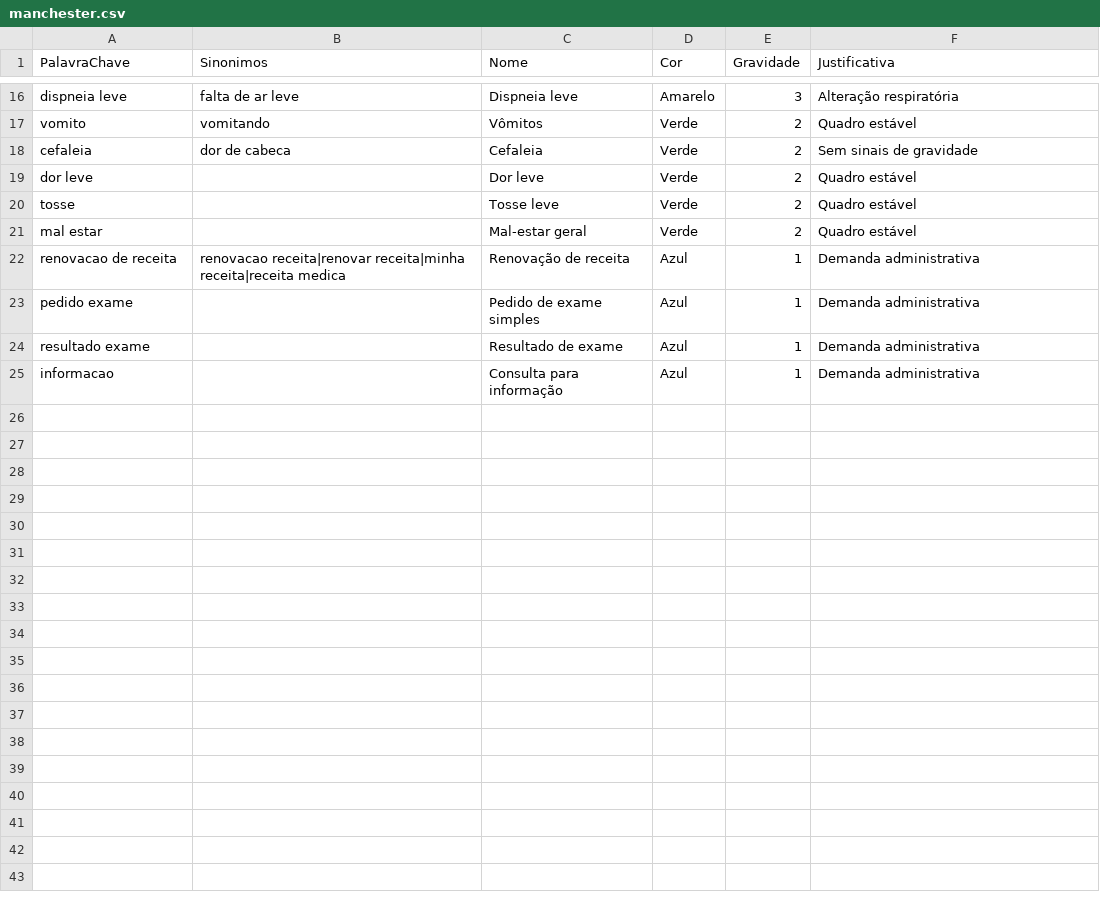
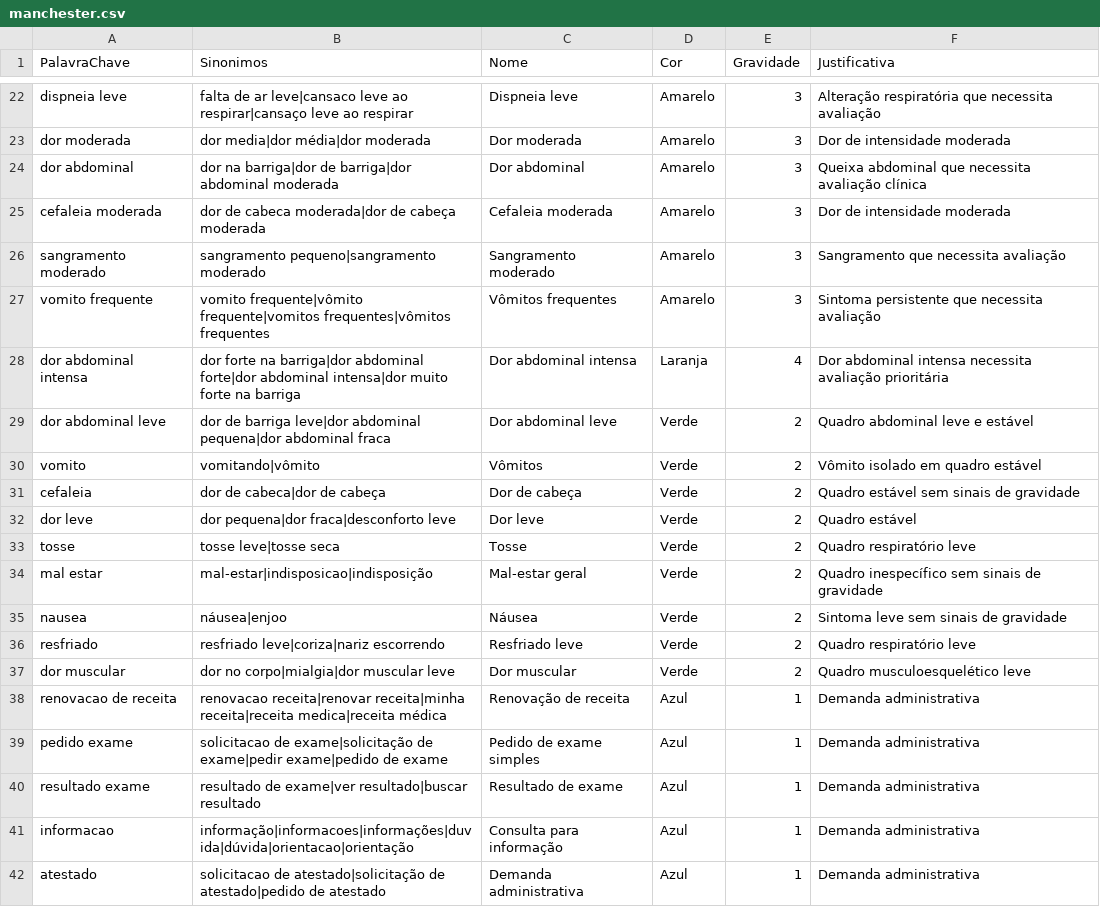
Before and after one commit to gabriellespsouza/ASSISTENTE_paraTriagem, a CSV file: AssistenteParaTriagem/Data/manchester.csv, drawn as a sheet; only a part is shown, gaps mark what is left out; addresses are those after the commit; the diff covers the shown part only; the diff names each change by its address in the sheet, - before the commit and + after, or states it on an @@ line.

```diff
--- a/AssistenteParaTriagem/Data/manchester.csv
+++ b/AssistenteParaTriagem/Data/manchester.csv
-B22 (Sinonimos): falta de ar leve
+B22 (Sinonimos): falta de ar leve|cansaco leve ao respirar|cansaço leve ao respirar
-F22 (Justificativa): Alteração respiratória
+F22 (Justificativa): Alteração respiratória que necessita avaliação
+row 23: dor moderada | dor media|dor média|dor moderada | Dor moderada | Amarelo | 3 | Dor de intensidade moderada
+row 24: dor abdominal | dor na barriga|dor de barriga|dor abdominal moderada | Dor abdominal | Amarelo | 3 | Queixa abdominal que necessita avaliação clínica
+row 25: cefaleia moderada | dor de cabeca moderada|dor de cabeça moderada | Cefaleia moderada | Amarelo | 3 | Dor de intensidade moderada
+row 26: sangramento moderado | sangramento pequeno|sangramento moderado | Sangramento moderado | Amarelo | 3 | Sangramento que necessita avaliação
+row 27: vomito frequente | vomito frequente|vômito frequente|vomitos frequentes|vômitos frequentes | Vômitos frequentes | Amarelo | 3 | Sintoma persistente que necessita avaliação
+row 28: dor abdominal intensa | dor forte na barriga|dor abdominal forte|dor abdominal intensa|dor muito forte na barriga | Dor abdominal intensa | Laranja | 4 | Dor abdominal intensa necessita avaliação prioritária
+row 29: dor abdominal leve | dor de barriga leve|dor abdominal pequena|dor abdominal fraca | Dor abdominal leve | Verde | 2 | Quadro abdominal leve e estável
-B30 (Sinonimos): vomitando
+B30 (Sinonimos): vomitando|vômito
-F30 (Justificativa): Quadro estável
+F30 (Justificativa): Vômito isolado em quadro estável
-B31 (Sinonimos): dor de cabeca
+B31 (Sinonimos): dor de cabeca|dor de cabeça
-C31 (Nome): Cefaleia
+C31 (Nome): Dor de cabeça
-F31 (Justificativa): Sem sinais de gravidade
+F31 (Justificativa): Quadro estável sem sinais de gravidade
-B32 (Sinonimos): (empty)
+B32 (Sinonimos): dor pequena|dor fraca|desconforto leve
-B33 (Sinonimos): (empty)
+B33 (Sinonimos): tosse leve|tosse seca
-C33 (Nome): Tosse leve
+C33 (Nome): Tosse
-F33 (Justificativa): Quadro estável
+F33 (Justificativa): Quadro respiratório leve
-B34 (Sinonimos): (empty)
+B34 (Sinonimos): mal-estar|indisposicao|indisposição
-F34 (Justificativa): Quadro estável
+F34 (Justificativa): Quadro inespecífico sem sinais de gravidade
+row 35: nausea | náusea|enjoo | Náusea | Verde | 2 | Sintoma leve sem sinais de gravidade
+row 36: resfriado | resfriado leve|coriza|nariz escorrendo | Resfriado leve | Verde | 2 | Quadro respiratório leve
+row 37: dor muscular | dor no corpo|mialgia|dor muscular leve | Dor muscular | Verde | 2 | Quadro musculoesquelético leve
-B38 (Sinonimos): …receita|minha receita|receita medica
+B38 (Sinonimos): …receita|minha receita|receita medica|receita médica
-B39 (Sinonimos): (empty)
+B39 (Sinonimos): solicitacao de exame|solicitação de exame|pedir exame|pedido de exame
-B40 (Sinonimos): (empty)
+B40 (Sinonimos): resultado de exame|ver resultado|buscar resultado
-B41 (Sinonimos): (empty)
+B41 (Sinonimos): informação|informacoes|informações|duvida|dúvida|orientacao|orientação
+row 42: atestado | solicitacao de atestado|solicitação de atestado|pedido de atestado | Demanda administrativa | Azul | 1 | Demanda administrativa
```
Also changed, not shown: 6 added rows and 25 edited cells elsewhere in this file, 31 other files.
